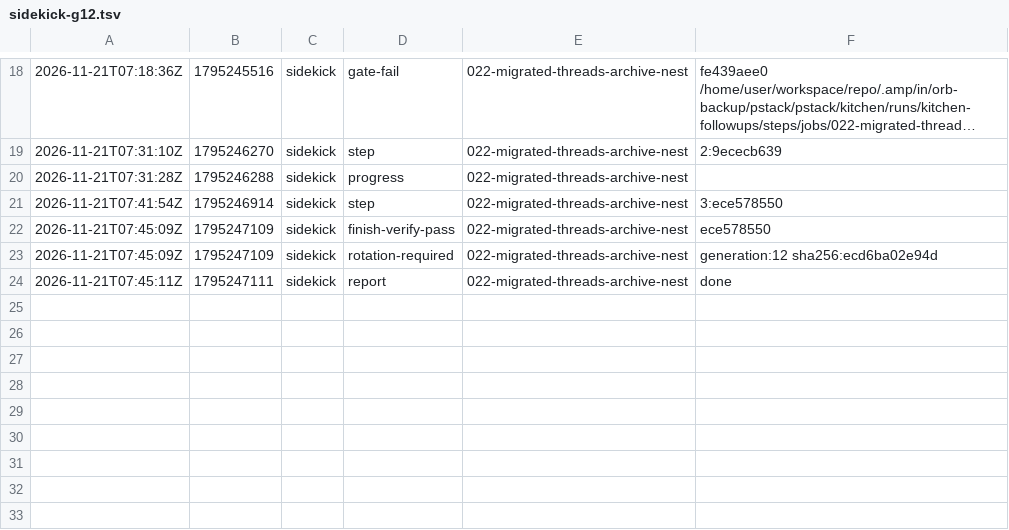
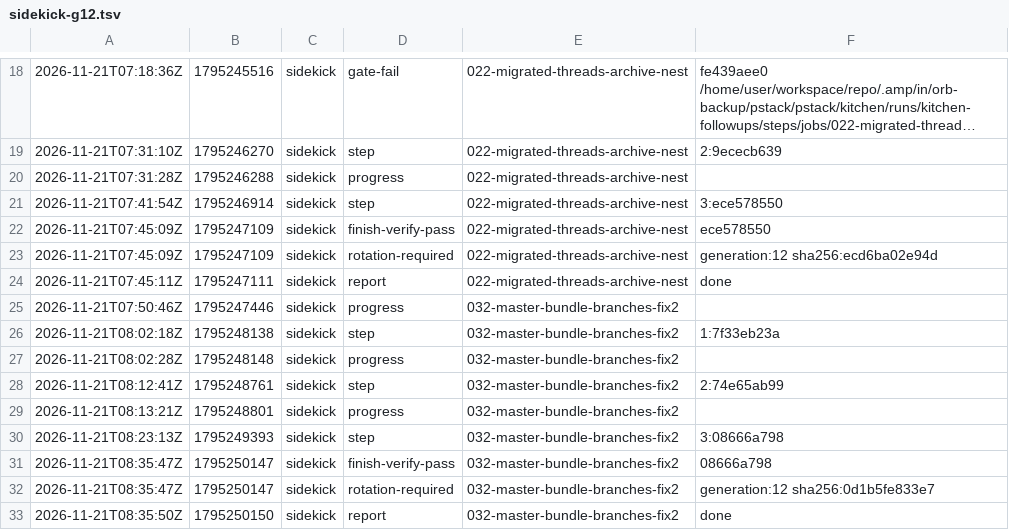
Before and after one commit to br1anchen/open-pstack, a TSV file: events/sidekick-g12.tsv, drawn as a sheet; only a part is shown, gaps mark what is left out; long unchanged cells end in ….

Commit message:
kitchen: sidekick publishes 5 files
Co-authored-by: Brian Chen <brianchen8990@gmail.com>

```diff
--- a/events/sidekick-g12.tsv
+++ b/events/sidekick-g12.tsv
@@ -24 +24,10 @@
 2026-11-21T07:45:11Z	1795247111	sidekick	report	022-migrated-threads-archive-nest	done
+2026-11-21T07:50:46Z	1795247446	sidekick	progress	032-master-bundle-branches-fix2	
+2026-11-21T08:02:18Z	1795248138	sidekick	step	032-master-bundle-branches-fix2	1:7f33eb23a
+2026-11-21T08:02:28Z	1795248148	sidekick	progress	032-master-bundle-branches-fix2	
+2026-11-21T08:12:41Z	1795248761	sidekick	step	032-master-bundle-branches-fix2	2:74e65ab99
+2026-11-21T08:13:21Z	1795248801	sidekick	progress	032-master-bundle-branches-fix2	
+2026-11-21T08:23:13Z	1795249393	sidekick	step	032-master-bundle-branches-fix2	3:08666a798
+2026-11-21T08:35:47Z	1795250147	sidekick	finish-verify-pass	032-master-bundle-branches-fix2	08666a798
+2026-11-21T08:35:47Z	1795250147	sidekick	rotation-required	032-master-bundle-branches-fix2	generation:12 sha256:0d1b5fe833e7
+2026-11-21T08:35:50Z	1795250150	sidekick	report	032-master-bundle-branches-fix2	done
```
Also changed, not shown: 4 other files.
